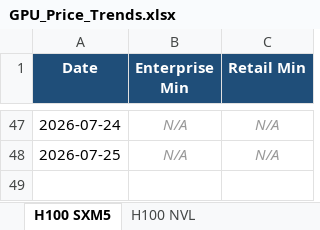
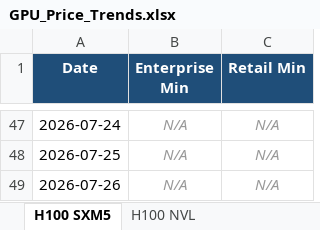
Before and after one commit to ethan2geng/Daily-GPU, an Excel workbook: output/GPU_Price_Trends.xlsx, sheet H100 SXM5, drawn as a sheet; only a part is shown, gaps mark what is left out; values as stored, in another font and other column widths than the file's, no borders; charts and pictures not drawn; the diff names each change by its address in the sheet, - before the commit and + after, or states it on an @@ line.

```diff
--- a/output/GPU_Price_Trends.xlsx (sheet H100 SXM5)
+++ b/output/GPU_Price_Trends.xlsx (sheet H100 SXM5)
+row 49: 2026-07-26 | N/A | N/A
```
Also changed, not shown: sheet H200 SXM, sheet H200 NVL, sheet L40S, sheet H100 NVL, sheet B200 SXM, sheet GH200 Grace Hopper, 5 more sheets, charts or pictures, 3 other files.
